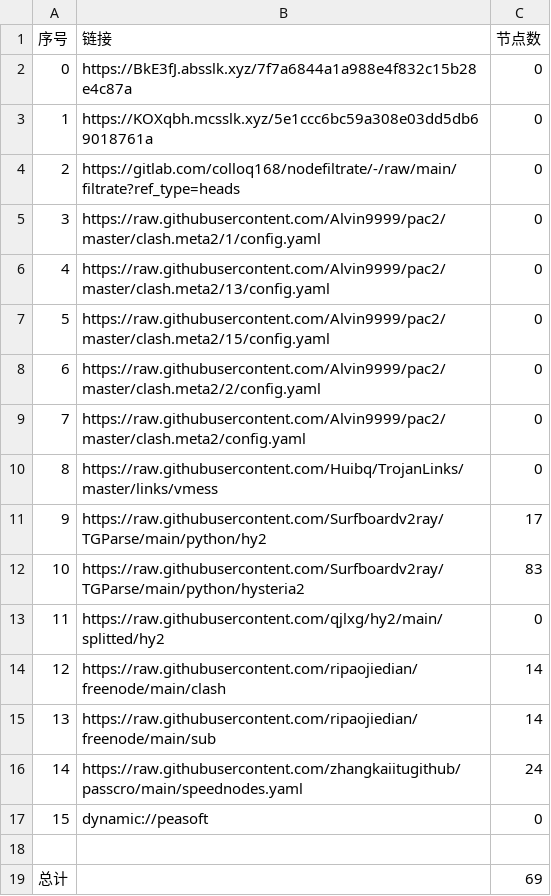
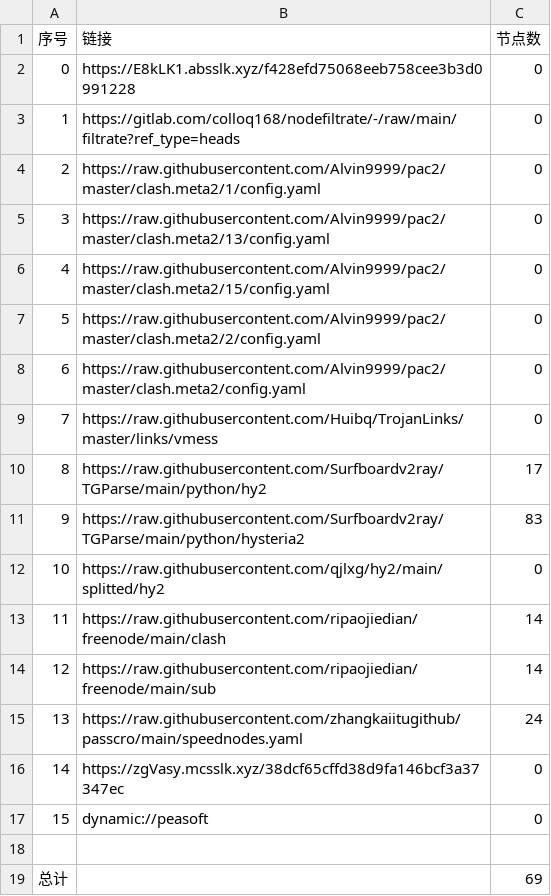
Before and after one commit to link8077/AutoMergePublicNodes, a CSV file: list_result.csv, drawn as a sheet; removed rows and columns are numbered as before the commit, all else as after; the diff names each change by its address in the sheet, - before the commit and + after, or states it on an @@ line.

```diff
--- a/list_result.csv
+++ b/list_result.csv
-B2 (链接): https://BkE3fJ.absslk.xyz/7f7a6844a1a988e4f832c15b28e4c87a
+B2 (链接): https://E8kLK1.absslk.xyz/f428efd75068eeb758cee3b3d0991228
-row 3: 1 | https://KOXqbh.mcsslk.xyz/5e1ccc6bc59a308e03dd5db69018761a | 0
@@ column A (序号) renumbered between rows 3 and 15 @@
+row 16: 14 | https://zgVasy.mcsslk.xyz/38dcf65cffd38d9fa146bcf3a37347ec | 0
```
Also changed, not shown: 21 other files.
